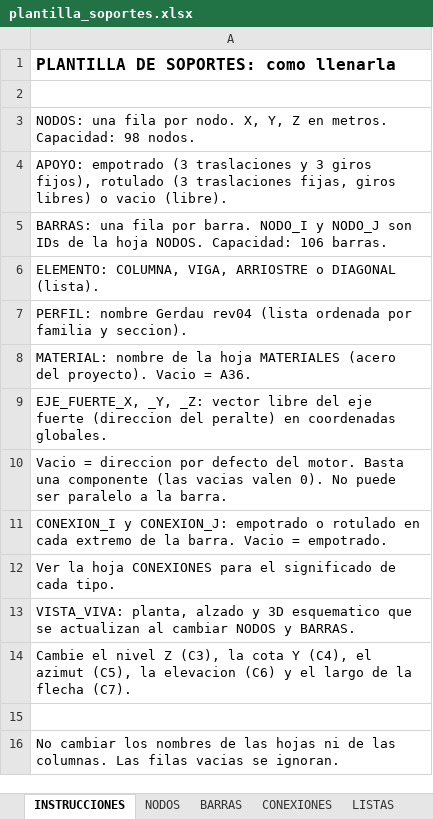
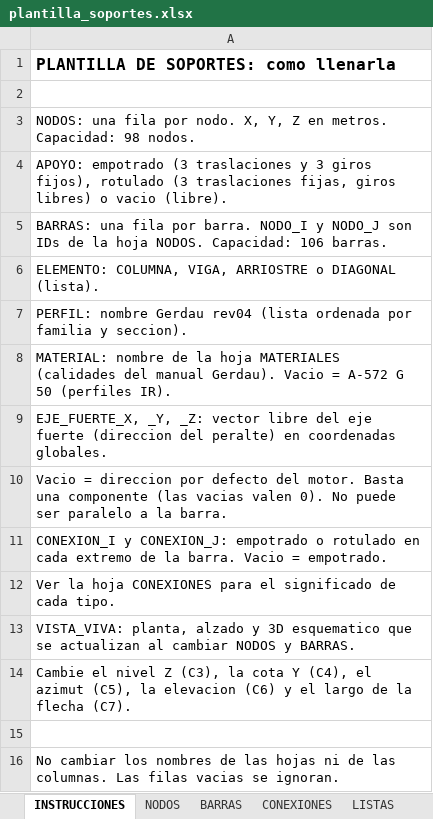
Before and after one commit to mrubilar84-ship-it/APLICACION-CARGAS-FLEXIBILIDAD-.S2K, an Excel workbook: plantilla_soportes.xlsx, sheet INSTRUCCIONES, drawn as a sheet; values as stored, in another font and other column widths than the file's, no borders; the diff names each change by its address in the sheet, - before the commit and + after, or states it on an @@ line.

```diff
--- a/plantilla_soportes.xlsx (sheet INSTRUCCIONES)
+++ b/plantilla_soportes.xlsx (sheet INSTRUCCIONES)
-A8: …hoja MATERIALES (acero del proyecto). Vacio = A36.
+A8: …hoja MATERIALES (calidades del manual Gerdau). Vacio = A-572 G 50 (perfiles IR).
```
Also changed, not shown: sheet BARRAS, sheet MATERIALES, charts or pictures, 1 other file.
